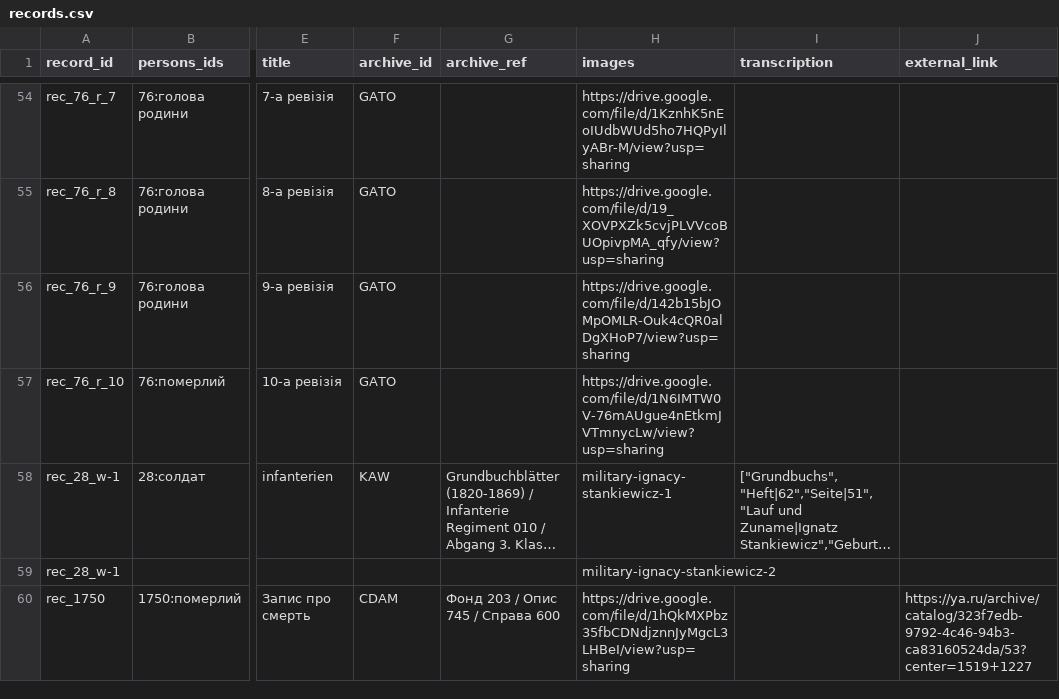
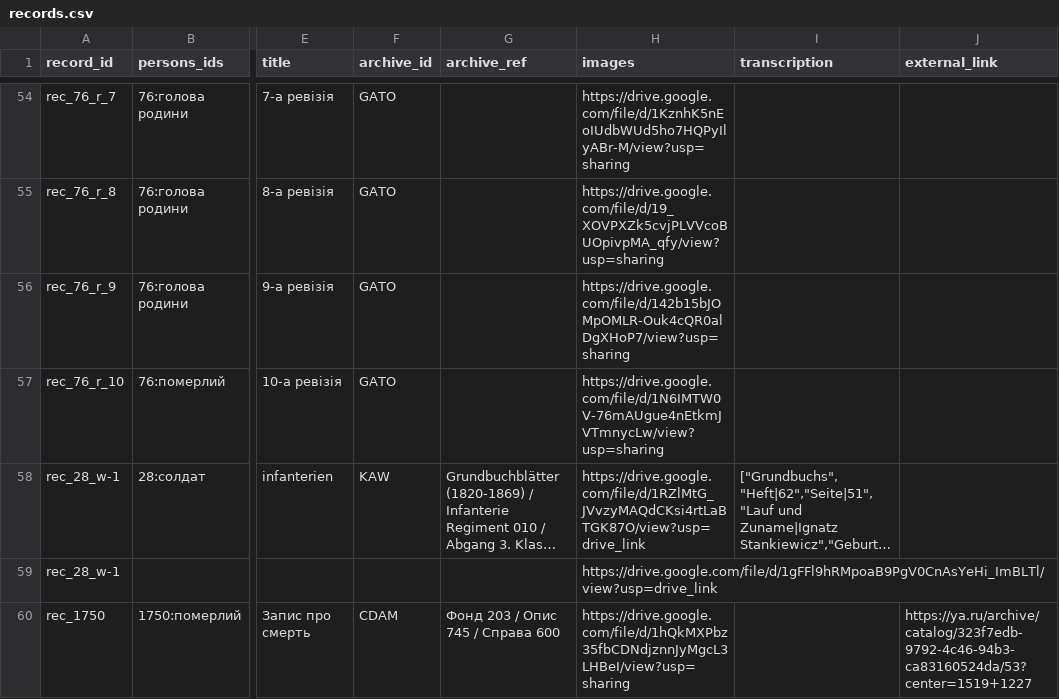
Before and after one commit to John7794/geneo, a CSV file: data/db/uk/records.csv, drawn as a sheet; only a part is shown, gaps mark what is left out; long unchanged cells end in …; the diff names each change by its address in the sheet, - before the commit and + after, or states it on an @@ line.

```diff
--- a/data/db/uk/records.csv
+++ b/data/db/uk/records.csv
-H58 (images): military-ignacy-stankiewicz-1
+H58 (images): https://drive.google.com/file/d/1RZlMtG_JVvzyMAQdCKsi4rtLaBTGK87O/view?usp=drive_link
-H59 (images): military-ignacy-stankiewicz-2
+H59 (images): https://drive.google.com/file/d/1gFFl9hRMpoaB9PgV0CnAsYeHi_ImBLTl/view?usp=drive_link
```
Also changed, not shown: data/db/uk/names.csv, 1 other file.
